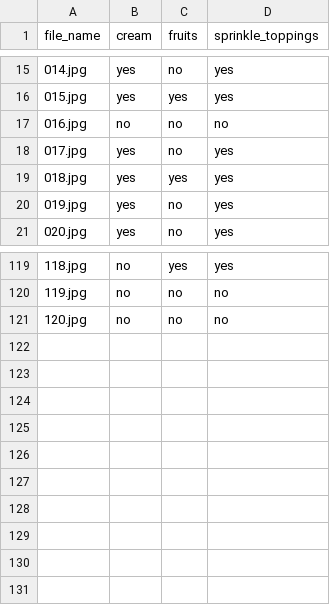
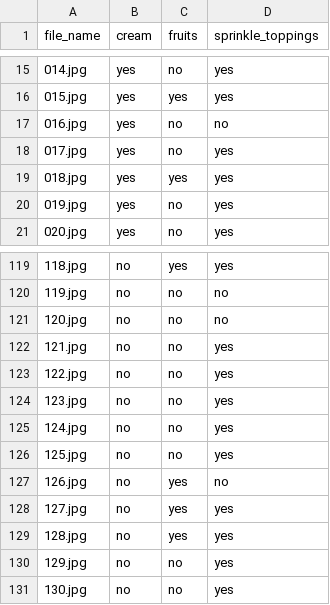
Before and after one commit to NandhiniPython/cake, a CSV file: cake_annotated.csv, drawn as a sheet; only a part is shown, gaps mark what is left out.

Commit message:
Add files via upload

```diff
--- a/cake_annotated.csv
+++ b/cake_annotated.csv
@@ -16,3 +16,3 @@ file_name,cream,fruits,sprinkle_toppings
 015.jpg,yes,yes,yes
-016.jpg,no,no,no
+016.jpg,yes,no,no
 017.jpg,yes,no,yes
@@ -121 +121,11 @@ file_name,cream,fruits,sprinkle_toppings
 120.jpg,no,no,no
+121.jpg,no,no,yes
+122.jpg,no,no,yes
+123.jpg,no,no,yes
+124.jpg,no,no,yes
+125.jpg,no,no,yes
+126.jpg,no,yes,no
+127.jpg,no,yes,yes
+128.jpg,no,yes,yes
+129.jpg,no,no,yes
+130.jpg,no,no,yes
```
